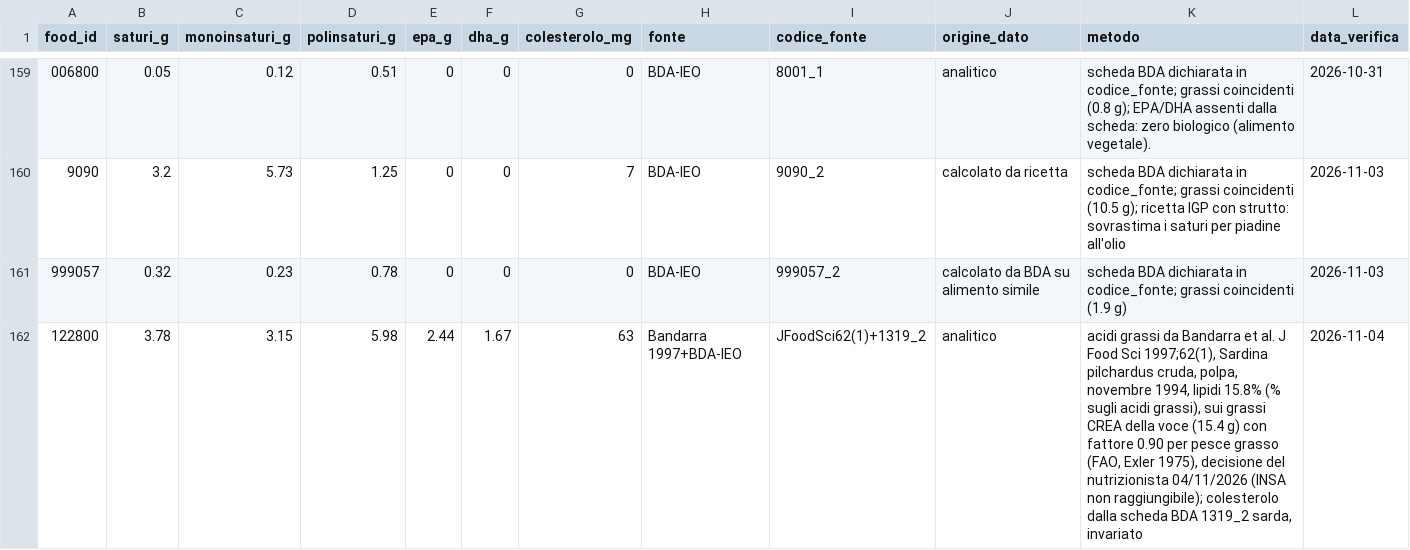
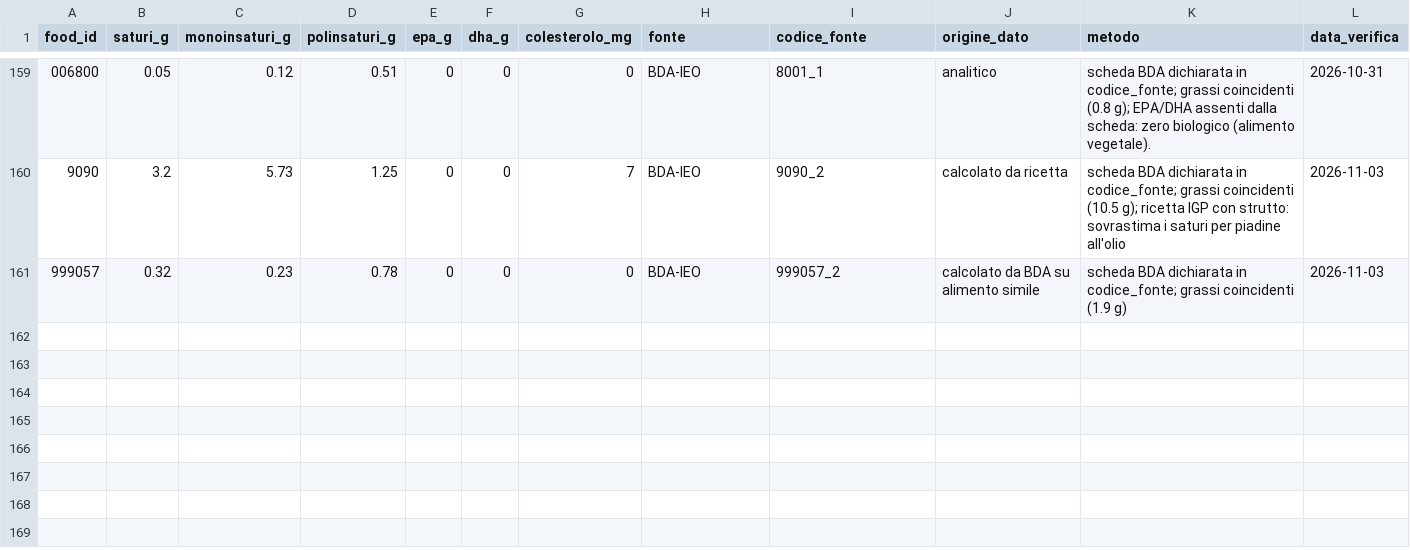
Before and after one commit to giuseppetaglialatela/studio-taglialatela-template, a CSV file: motore-calcolo/lipidi.csv, drawn as a sheet; only a part is shown, gaps mark what is left out; the diff names each change by its address in the sheet, - before the commit and + after, or states it on an @@ line.

```diff
--- a/motore-calcolo/lipidi.csv
+++ b/motore-calcolo/lipidi.csv
-row 162: 122800 | 3.78 | 3.15 | 5.98 | 2.44 | 1.67 | 63 | Bandarra 1997+BDA-IEO | JFoodSci62(1)+1319_2 | analitico | acidi grassi da Bandarra et al. J Food Sci 1997;62(1), Sardina pilchardus cruda, polpa, novembre 1994, lipidi 15.8% (% sugli acidi grassi), sui grassi CREA della voce (15.4 g) con fattore 0.90 per pesce grasso (FAO, Exler 1975), decisione del nutrizionista 04/11/2026 (INSA non raggiungibile); colesterolo dalla scheda BDA 1319_2 sarda, invariato | 2026-11-04
```
Also changed, not shown: motore-calcolo/gap.csv, 6 other files.
